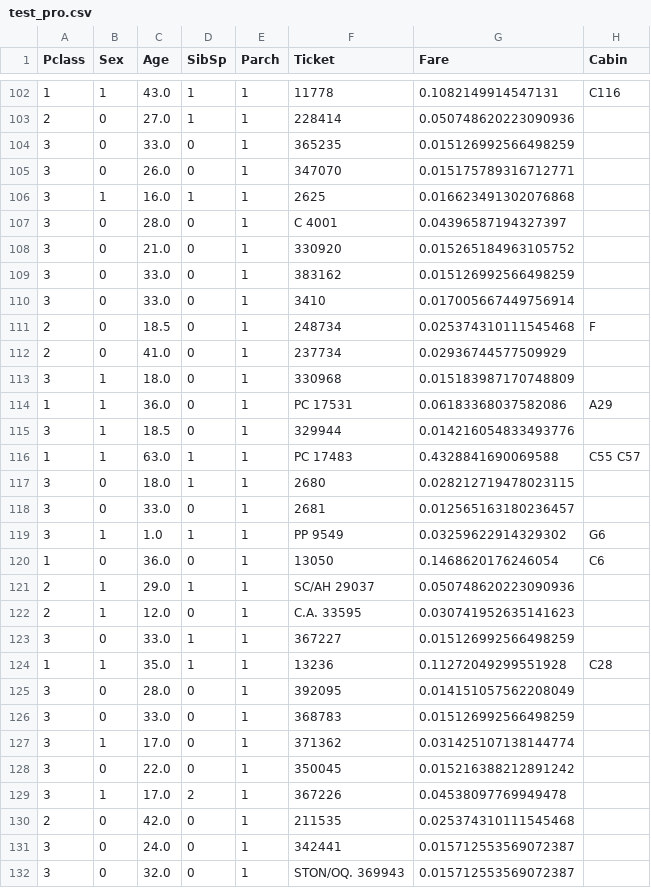
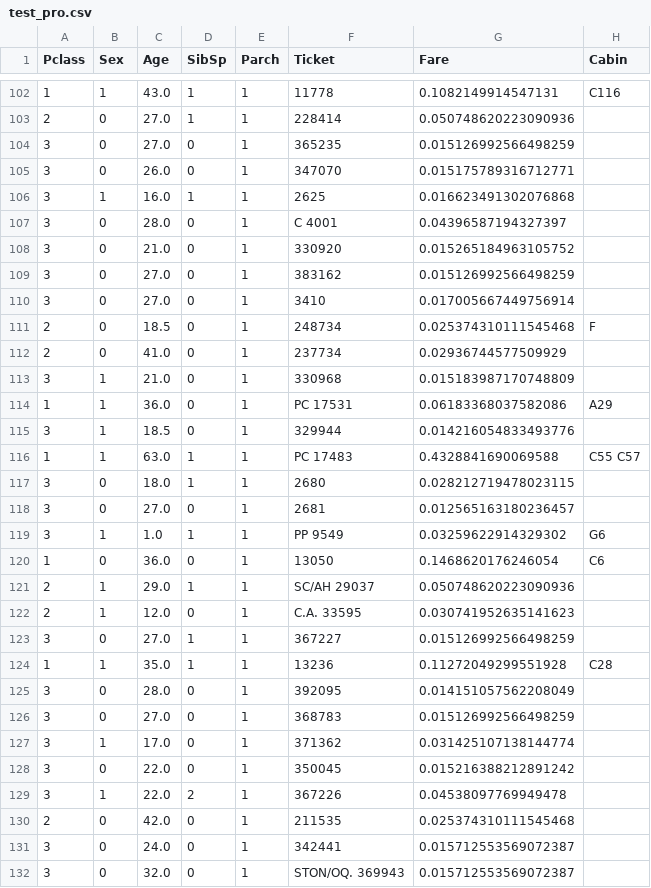
Before and after one commit to straightedge77/wscs4_compute, a CSV file: data/test_pro.csv, drawn as a sheet; only a part is shown, gaps mark what is left out; the diff covers the shown part only; the diff names each change by its address in the sheet, - before the commit and + after, or states it on an @@ line.

```diff
--- a/data/test_pro.csv
+++ b/data/test_pro.csv
-C104 (Age): 33.0
+C104 (Age): 27.0
-C109:C110 (Age): 33.0
+C109:C110 (Age): 27.0
-C113 (Age): 18.0
+C113 (Age): 21.0
-C118 (Age): 33.0
+C118 (Age): 27.0
-C123 (Age): 33.0
+C123 (Age): 27.0
-C126 (Age): 33.0
+C126 (Age): 27.0
-C129 (Age): 17.0
+C129 (Age): 22.0
```
Also changed, not shown: 73 edited cells elsewhere in this file, data/result.csv, data/test_norm.csv, 3 other files.
